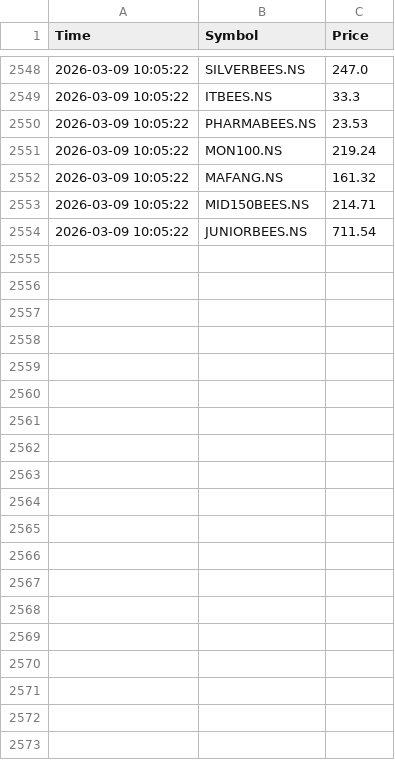
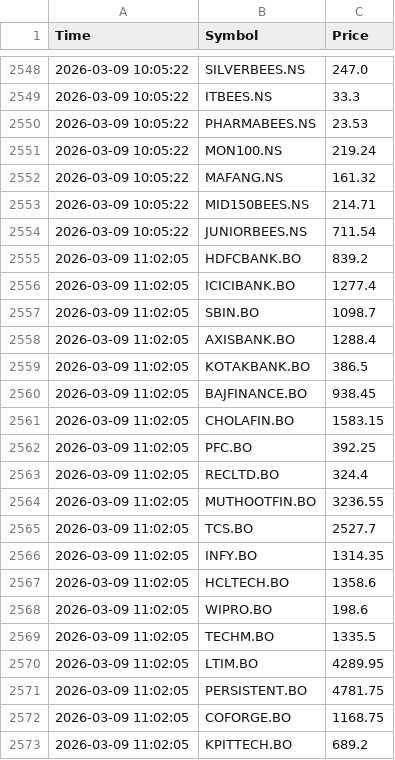
Before and after one commit to Sadanand480/Stock-AI-Bot, a CSV file: market_tracker.csv, drawn as a sheet; only a part is shown, gaps mark what is left out; the diff covers the shown part only; the diff names each change by its address in the sheet, - before the commit and + after, or states it on an @@ line.

Commit message:
Updated data from Cloud

```diff
--- a/market_tracker.csv
+++ b/market_tracker.csv
+row 2555: 2026-03-09 11:02:05 | HDFCBANK.BO | 839.2
+row 2556: 2026-03-09 11:02:05 | ICICIBANK.BO | 1277.4
+row 2557: 2026-03-09 11:02:05 | SBIN.BO | 1098.7
+row 2558: 2026-03-09 11:02:05 | AXISBANK.BO | 1288.4
+row 2559: 2026-03-09 11:02:05 | KOTAKBANK.BO | 386.5
+row 2560: 2026-03-09 11:02:05 | BAJFINANCE.BO | 938.45
+row 2561: 2026-03-09 11:02:05 | CHOLAFIN.BO | 1583.15
+row 2562: 2026-03-09 11:02:05 | PFC.BO | 392.25
+row 2563: 2026-03-09 11:02:05 | RECLTD.BO | 324.4
+row 2564: 2026-03-09 11:02:05 | MUTHOOTFIN.BO | 3236.55
+row 2565: 2026-03-09 11:02:05 | TCS.BO | 2527.7
+row 2566: 2026-03-09 11:02:05 | INFY.BO | 1314.35
+row 2567: 2026-03-09 11:02:05 | HCLTECH.BO | 1358.6
+row 2568: 2026-03-09 11:02:05 | WIPRO.BO | 198.6
+row 2569: 2026-03-09 11:02:05 | TECHM.BO | 1335.5
+row 2570: 2026-03-09 11:02:05 | LTIM.BO | 4289.95
+row 2571: 2026-03-09 11:02:05 | PERSISTENT.BO | 4781.75
+row 2572: 2026-03-09 11:02:05 | COFORGE.BO | 1168.75
+row 2573: 2026-03-09 11:02:05 | KPITTECH.BO | 689.2
```
Also changed, not shown: 30 added rows elsewhere in this file.
